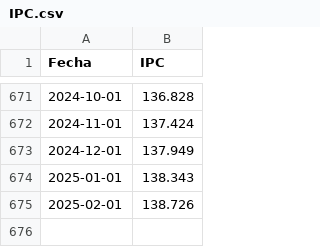
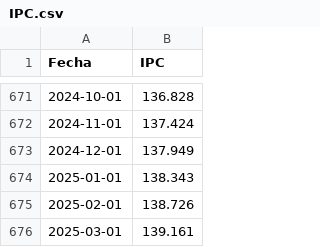
Before and after one commit to lapanquecita/remesas, a CSV file: assets/IPC.csv, drawn as a sheet; only a part is shown, gaps mark what is left out; the diff names each change by its address in the sheet, - before the commit and + after, or states it on an @@ line.

Commit message:
Update IPC.csv

```diff
--- a/assets/IPC.csv
+++ b/assets/IPC.csv
+row 676: 2025-03-01 | 139.161
```
